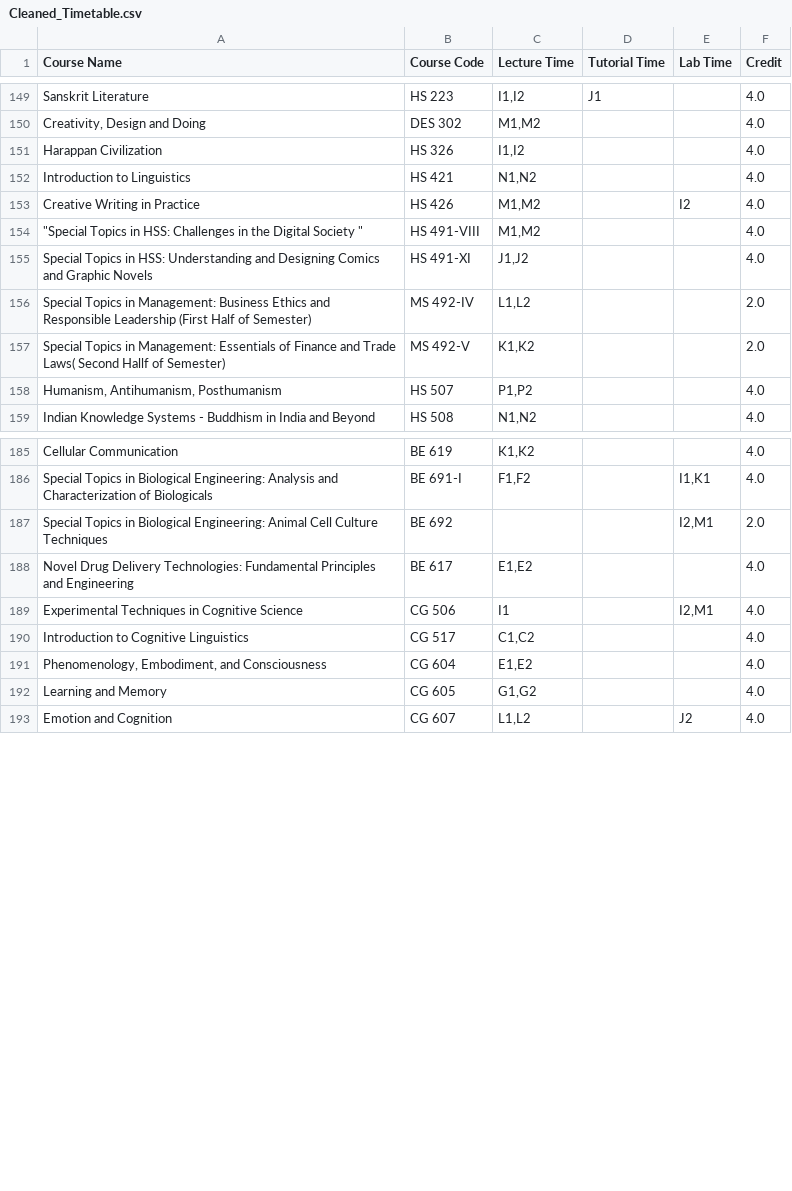
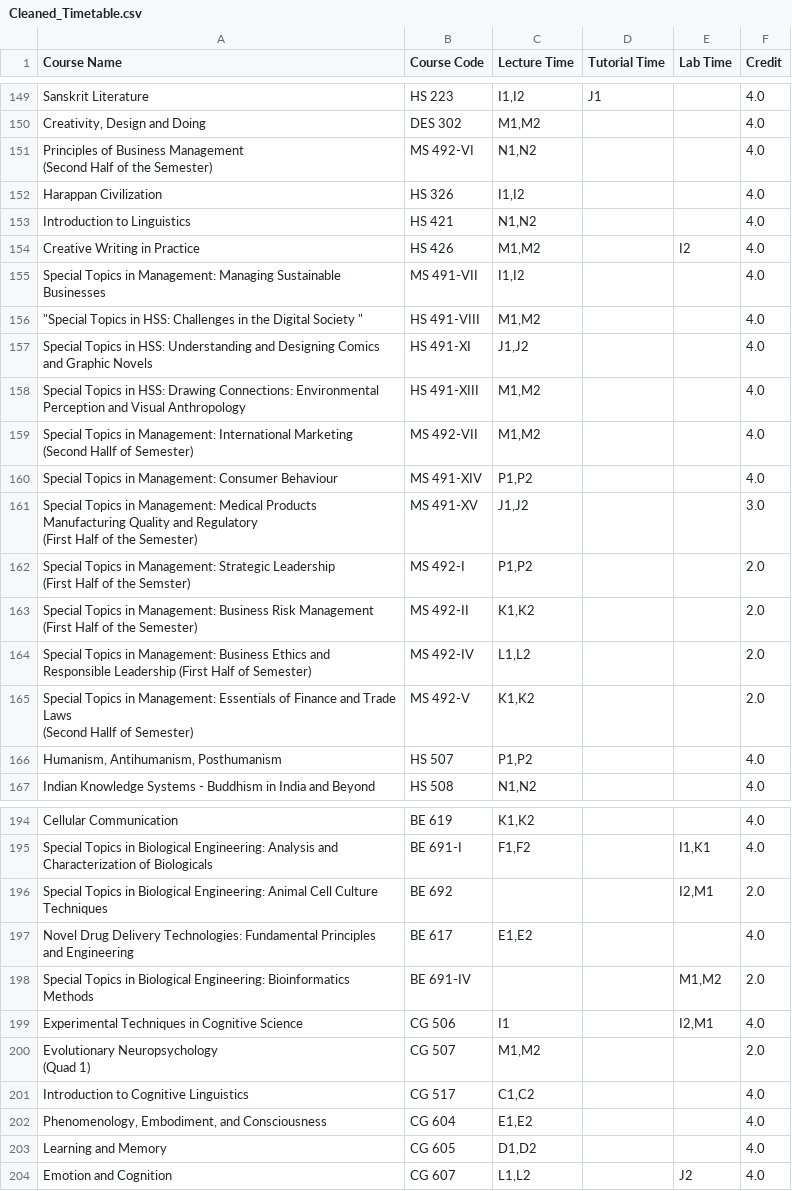
Before and after one commit to Naveen-Pal/timetable_2024-25, a CSV file: Cleaned_Timetable.csv, drawn as a sheet; only a part is shown, gaps mark what is left out; the diff covers the shown part only.

Commit message:
updated timetable on 30dec

```diff
--- a/Cleaned_Timetable.csv
+++ b/Cleaned_Timetable.csv
@@ -155,2 +155,4 @@ Sanskrit Literature,HS 223,"I1,I2",J1,,4.0
 "Creativity, Design and Doing",DES 302,"M1,M2",,,4.0
+"Principles of Business Management
+(Second Half of the Semester)",MS 492-VI,"N1,N2",,,4.0
 Harappan Civilization,HS 326,"I1,I2",,,4.0
@@ -158,6 +160,18 @@ Introduction to Linguistics,HS 421,"N1,N2",,,4.0
 Creative Writing in Practice,HS 426,"M1,M2",,I2,4.0
+Special Topics in Management: Managing Sustainable Businesses,MS 491-VII,"I1,I2",,,4.0
 """Special Topics in HSS: Challenges in the Digital Society        """,HS 491-VIII,"M1,M2",,,4.0
 Special Topics in HSS: Understanding and Designing Comics and Graphic Novels,HS 491-XI,"J1,J2",,,4.0
+Special Topics in HSS:  Drawing Connections: Environmental Perception and Visual Anthropology,HS 491-XIII,"M1,M2",,,4.0
+"Special Topics in Management: International Marketing
+(Second Hallf of Semester)",MS 492-VII,"M1,M2",,,4.0
+Special Topics in Management: Consumer Behaviour,MS 491-XIV,"P1,P2",,,4.0
+"Special Topics in Management: Medical Products Manufacturing Quality and Regulatory
+(First Half of the Semester) ",MS 491-XV,"J1,J2",,,3.0
+"Special Topics in Management: Strategic Leadership
+(First Half of the Semster)",MS 492-I,"P1,P2",,,2.0
+"Special Topics in Management: Business Risk Management
+(First Half of the Semester)",MS 492-II,"K1,K2",,,2.0
 Special Topics in Management: Business Ethics and Responsible Leadership (First Half of Semester),MS 492-IV,"L1,L2",,,2.0
-Special Topics in Management: Essentials of Finance and Trade Laws( Second Hallf of Semester),MS 492-V,"K1,K2",,,2.0
+"Special Topics in Management: Essentials of Finance and Trade Laws
+(Second Hallf of Semester)",MS 492-V,"K1,K2",,,2.0
 "Humanism, Antihumanism, Posthumanism",HS 507,"P1,P2",,,4.0
@@ -195,6 +210,9 @@ Special Topics in Biological Engineering: Animal Cell Culture Techniques,BE 692,
 Novel Drug Delivery Technologies: Fundamental Principles and Engineering,BE 617,"E1,E2",,,4.0
+Special Topics in Biological Engineering: Bioinformatics Methods,BE 691-IV,,,"M1,M2",2.0
 Experimental Techniques in Cognitive Science,CG 506,I1,,"I2,M1",4.0
+"Evolutionary Neuropsychology
+(Quad 1)",CG 507,"M1,M2",,,2.0
 Introduction to Cognitive Linguistics,CG 517,"C1,C2",,,4.0
 "Phenomenology, Embodiment, and Consciousness",CG 604,"E1,E2",,,4.0
-Learning and Memory,CG 605,"G1,G2",,,4.0
+Learning and Memory,CG 605,"D1,D2",,,4.0
 Emotion and Cognition,CG 607,"L1,L2",,J2,4.0
```
Also changed, not shown: 1 added row and 24 edited cells elsewhere in this file, 1 other file.
